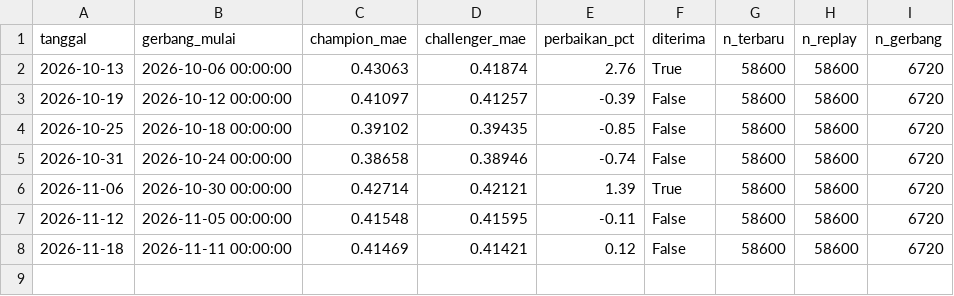
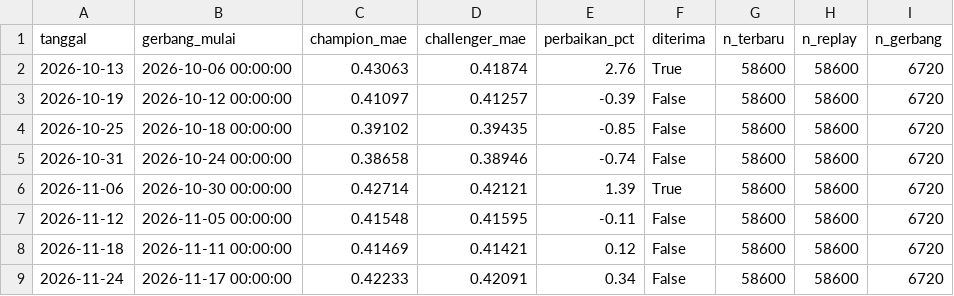
Before and after one commit to SirojMun/WhoCry, a CSV file: models/history.csv, drawn as a sheet; the diff names each change by its address in the sheet, - before the commit and + after, or states it on an @@ line.

```diff
--- a/models/history.csv
+++ b/models/history.csv
+row 9: 2026-11-24 | 2026-11-17 00:00:00 | 0.42233 | 0.42091 | 0.34 | False | 58600 | 58600 | 6720
```
